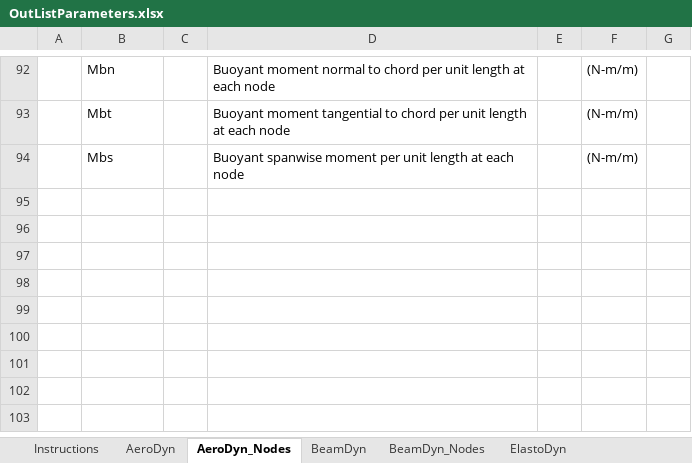
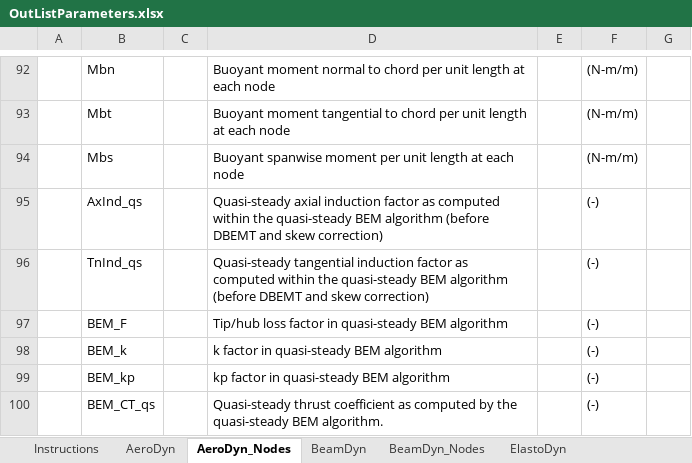
Before and after one commit to ebranlard/openfast, an Excel workbook: docs/OtherSupporting/OutListParameters.xlsx, sheet AeroDyn_Nodes, drawn as a sheet; only a part is shown, gaps mark what is left out; values as stored, in another font and other column widths than the file's, no borders; the diff names each change by its address in the sheet, - before the commit and + after, or states it on an @@ line.

```diff
--- a/docs/OtherSupporting/OutListParameters.xlsx (sheet AeroDyn_Nodes)
+++ b/docs/OtherSupporting/OutListParameters.xlsx (sheet AeroDyn_Nodes)
+row 95:  | AxInd_qs |  | Quasi-steady axial induction factor as computed within the quasi-steady BEM algorithm (before DBEMT and skew correction) |  | (-)
+row 96:  | TnInd_qs |  | Quasi-steady tangential induction factor as computed within the quasi-steady BEM algorithm (before DBEMT and skew correction) |  | (-)
+row 97:  | BEM_F |  | Tip/hub loss factor in quasi-steady BEM algorithm |  | (-)
+row 98:  | BEM_k |  | k factor in quasi-steady BEM algorithm |  | (-)
+row 99:  | BEM_kp |  | kp factor in quasi-steady BEM algorithm |  | (-)
+row 100:  | BEM_CT_qs |  | Quasi-steady thrust coefficient as computed by the quasi-steady BEM algorithm. |  | (-)
```
Also changed, not shown: 5 other files.
